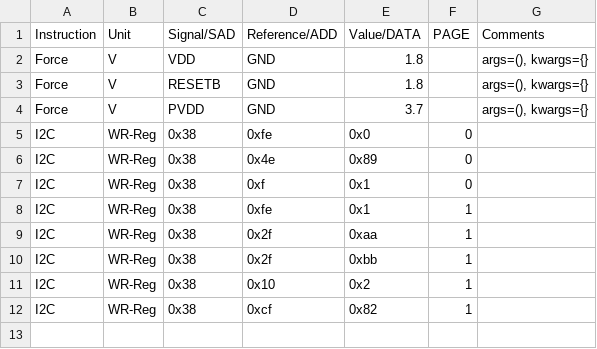
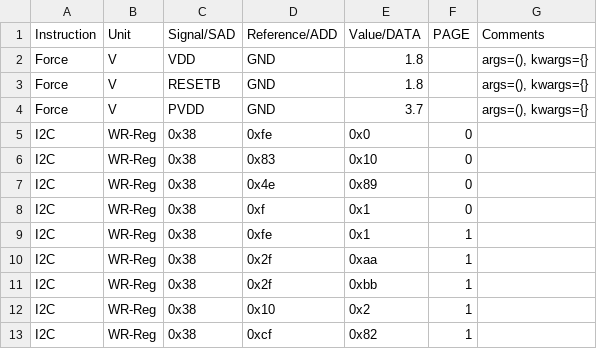
Before and after one commit to HarishKumarSedu/Aerodyne, a CSV file: Optim_Procedures/ate/Initialization.csv, drawn as a sheet; the diff names each change by its address in the sheet, - before the commit and + after, or states it on an @@ line.

```diff
--- a/Optim_Procedures/ate/Initialization.csv
+++ b/Optim_Procedures/ate/Initialization.csv
+row 6: I2C | WR-Reg | 0x38 | 0x83 | 0x10 | 0
```
Also changed, not shown: 3 other files.
